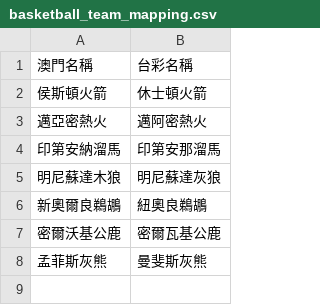
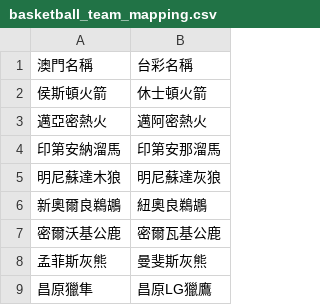
Before and after one commit to DanielTsai117/sport_ref, a CSV file: basketball_team_mapping.csv, drawn as a sheet; the diff names each change by its address in the sheet, - before the commit and + after, or states it on an @@ line.

Commit message:
Update basketball_team_mapping.csv

```diff
--- a/basketball_team_mapping.csv
+++ b/basketball_team_mapping.csv
+row 9: 昌原獵隼 | 昌原LG獵鷹
```
